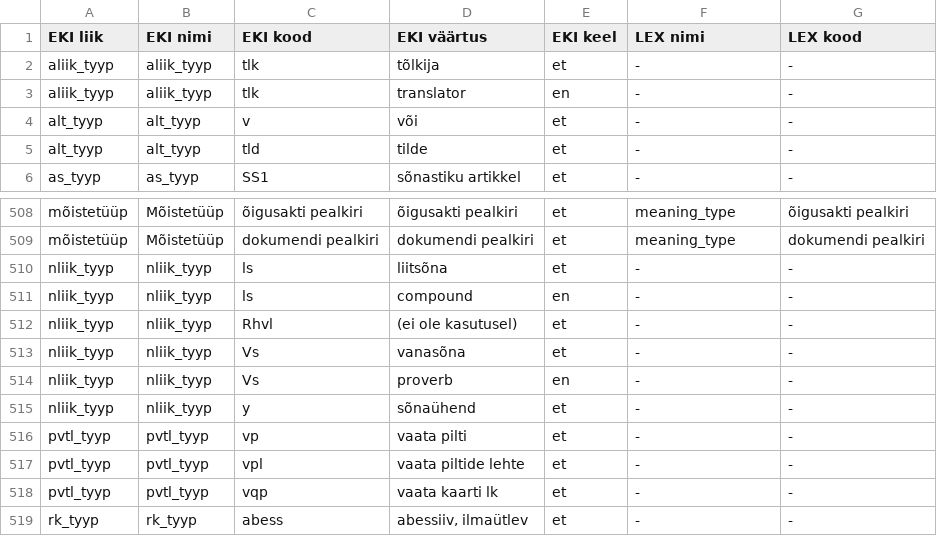
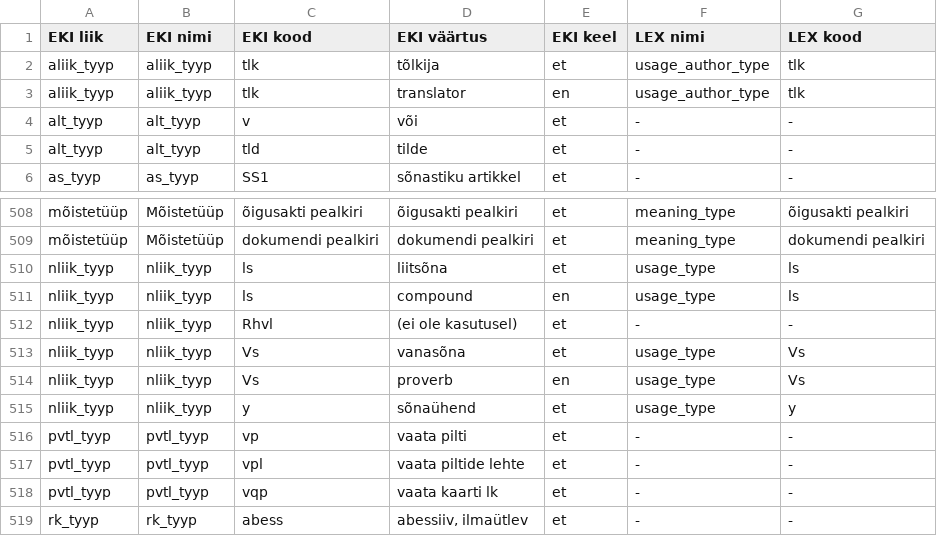
Before and after one commit to keeleinstituut/ekilex, a CSV file: ekilex-etl/fileresources/csv/classifier-main-map.csv, drawn as a sheet; only a part is shown, gaps mark what is left out.

```diff
--- a/ekilex-etl/fileresources/csv/classifier-main-map.csv
+++ b/ekilex-etl/fileresources/csv/classifier-main-map.csv
@@ -1,4 +1,4 @@
 EKI liik	EKI nimi	EKI kood	EKI väärtus	EKI keel	LEX nimi	LEX kood
-aliik_tyyp	aliik_tyyp	tlk	tõlkija	et	-	-
-aliik_tyyp	aliik_tyyp	tlk	translator	en	-	-
+aliik_tyyp	aliik_tyyp	tlk	tõlkija	et	usage_author_type	tlk
+aliik_tyyp	aliik_tyyp	tlk	translator	en	usage_author_type	tlk
 alt_tyyp	alt_tyyp	v	või	et	-	-
@@ -509,8 +509,8 @@ mõistetüüp	Mõistetüüp	õigusakti pealkiri	õigusakti pealkiri	et	meaning_t
 mõistetüüp	Mõistetüüp	dokumendi pealkiri	dokumendi pealkiri	et	meaning_type	dokumendi pealkiri
-nliik_tyyp	nliik_tyyp	ls	liitsõna	et	-	-
-nliik_tyyp	nliik_tyyp	ls	compound	en	-	-
+nliik_tyyp	nliik_tyyp	ls	liitsõna	et	usage_type	ls
+nliik_tyyp	nliik_tyyp	ls	compound	en	usage_type	ls
 nliik_tyyp	nliik_tyyp	Rhvl	(ei ole kasutusel)	et	-	-
-nliik_tyyp	nliik_tyyp	Vs	vanasõna	et	-	-
-nliik_tyyp	nliik_tyyp	Vs	proverb	en	-	-
-nliik_tyyp	nliik_tyyp	y	sõnaühend	et	-	-
+nliik_tyyp	nliik_tyyp	Vs	vanasõna	et	usage_type	Vs
+nliik_tyyp	nliik_tyyp	Vs	proverb	en	usage_type	Vs
+nliik_tyyp	nliik_tyyp	y	sõnaühend	et	usage_type	y
 pvtl_tyyp	pvtl_tyyp	vp	vaata pilti	et	-	-
```
Also changed, not shown: ekilex-etl/fileresources/csv/classifier-main-value.csv, 4 other files.
